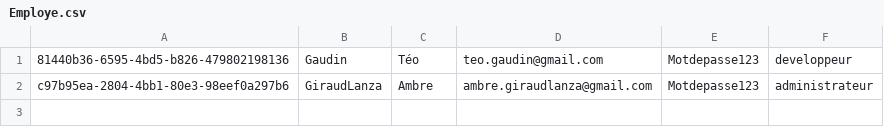
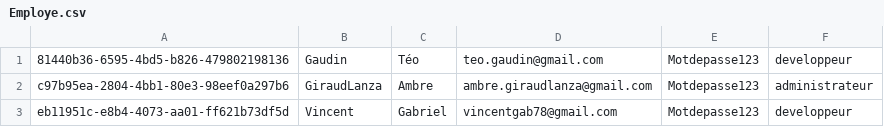
Before and after one commit to zeyluish/trambleo, a CSV file: trambleo/src/main/resources/Employe.csv, drawn as a sheet.

```diff
--- a/trambleo/src/main/resources/Employe.csv
+++ b/trambleo/src/main/resources/Employe.csv
@@ -2 +2,2 @@
 c97b95ea-2804-4bb1-80e3-98eef0a297b6;GiraudLanza;Ambre;ambre.giraudlanza@gmail.com;Motdepasse123;administrateur
+eb11951c-e8b4-4073-aa01-ff621b73df5d;Vincent;Gabriel;vincentgab78@gmail.com;Motdepasse123;developpeur
```
Also changed, not shown: 11 other files.
